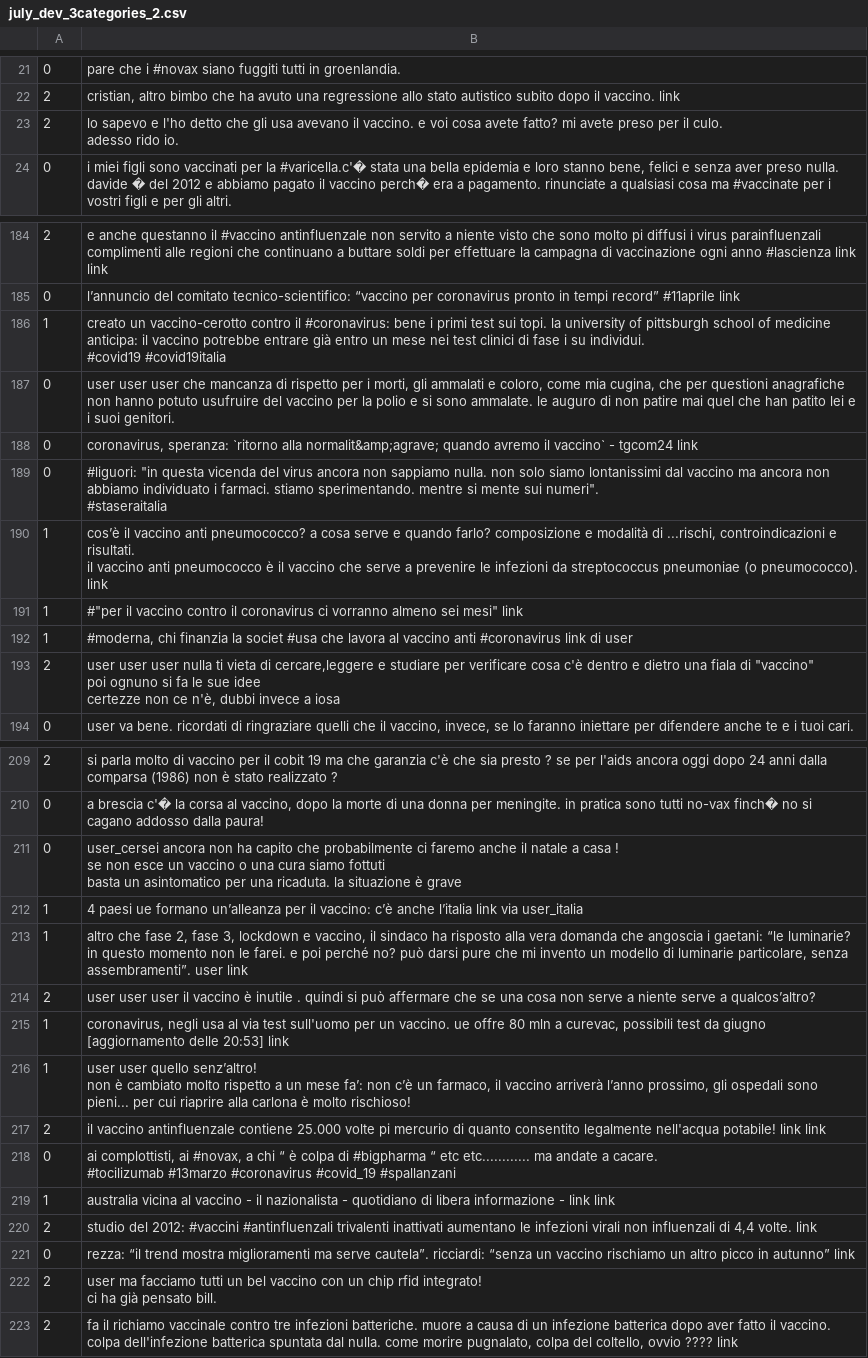
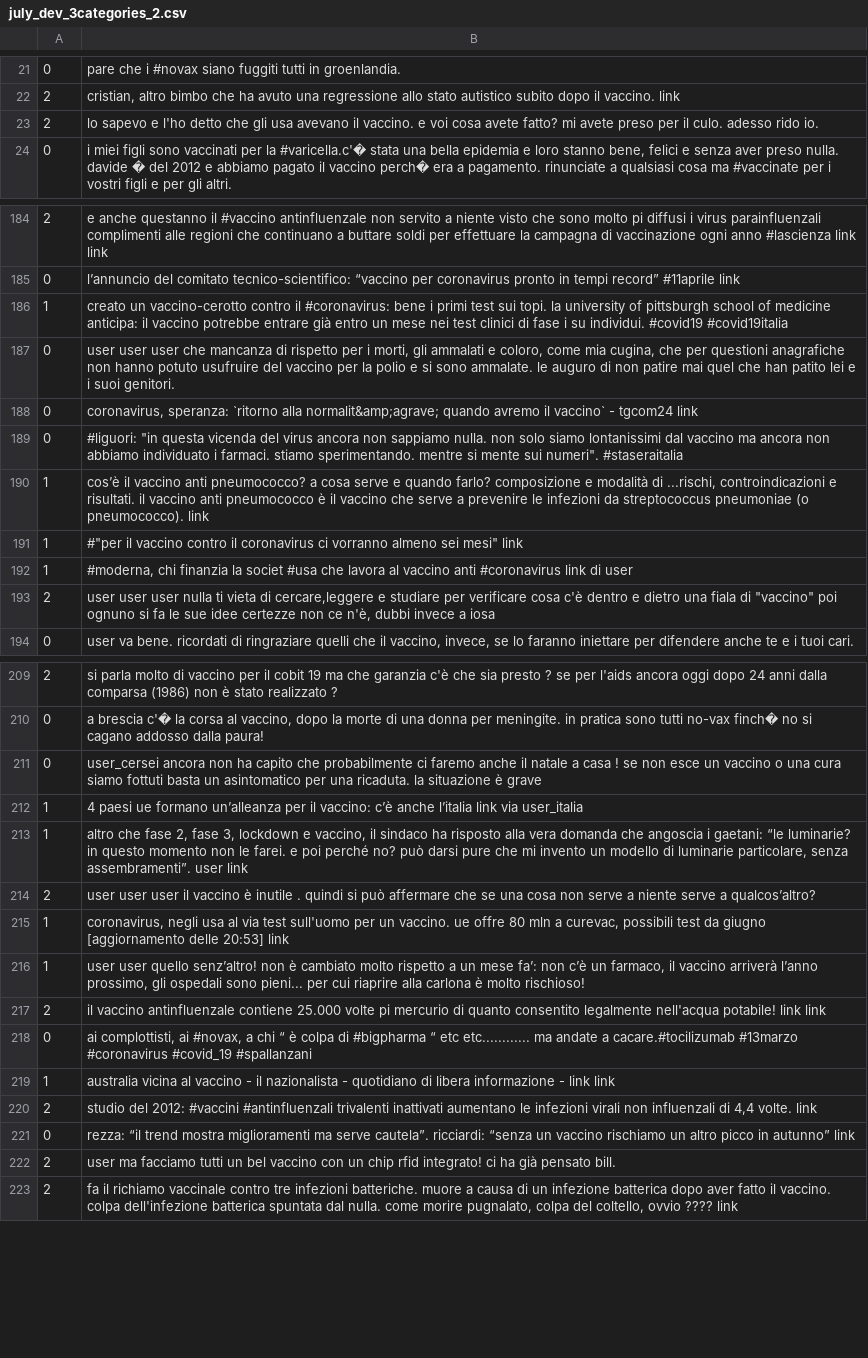
Before and after one commit to cheatham1/EU-JAV-DATA, a CSV file: july_dev_3categories_2.csv, drawn as a sheet; only a part is shown, gaps mark what is left out; ↵ is a line break in a cell; the diff covers the shown part only; the diff names each change by its address in the sheet, - before the commit and + after, or states it on an @@ line.

```diff
--- a/july_dev_3categories_2.csv
+++ b/july_dev_3categories_2.csv
-B23: …rido io.
+B23: …rido io.
-B186: …#covid19 #covid19italia
+B186: …#covid19 #covid19italia
-B189: …numeri". ↵ #staseraitalia
+B189: …numeri". #staseraitalia
-B190: …pneumococco). link
+B190: …pneumococco). link
-B193: …a iosa
+B193: …a iosa
-B211: …è grave
+B211: …è grave
-B216: …molto rischioso!
+B216: …molto rischioso!
-B218: …andate a cacare. ↵ #tocilizumab #13marzo #coronavirus…
+B218: …andate a cacare.#tocilizumab #13marzo #coronavirus…
-B222: …pensato bill.
+B222: …pensato bill.
```
Also changed, not shown: 34 edited cells elsewhere in this file.
